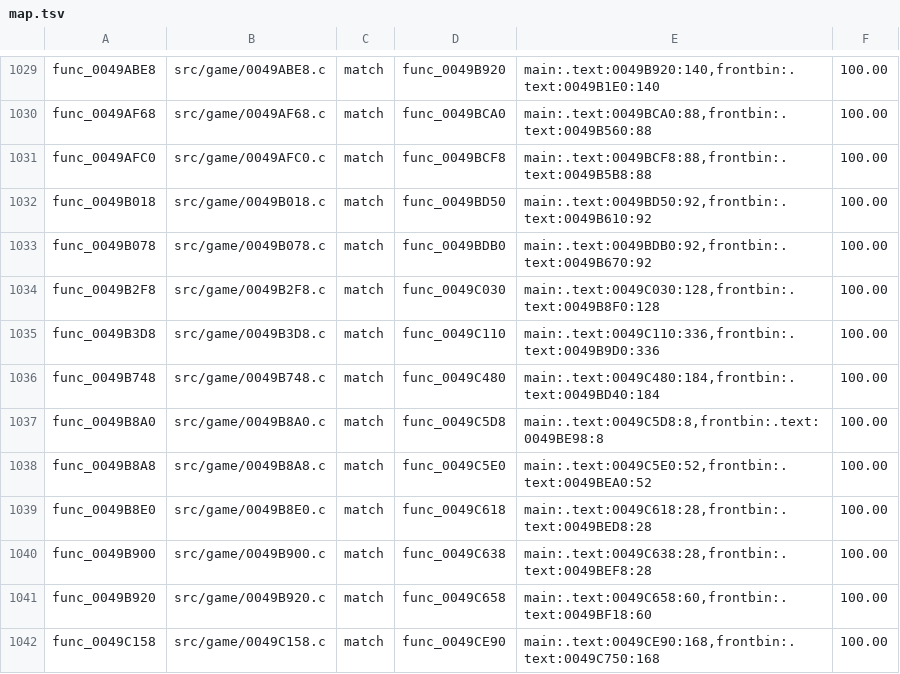
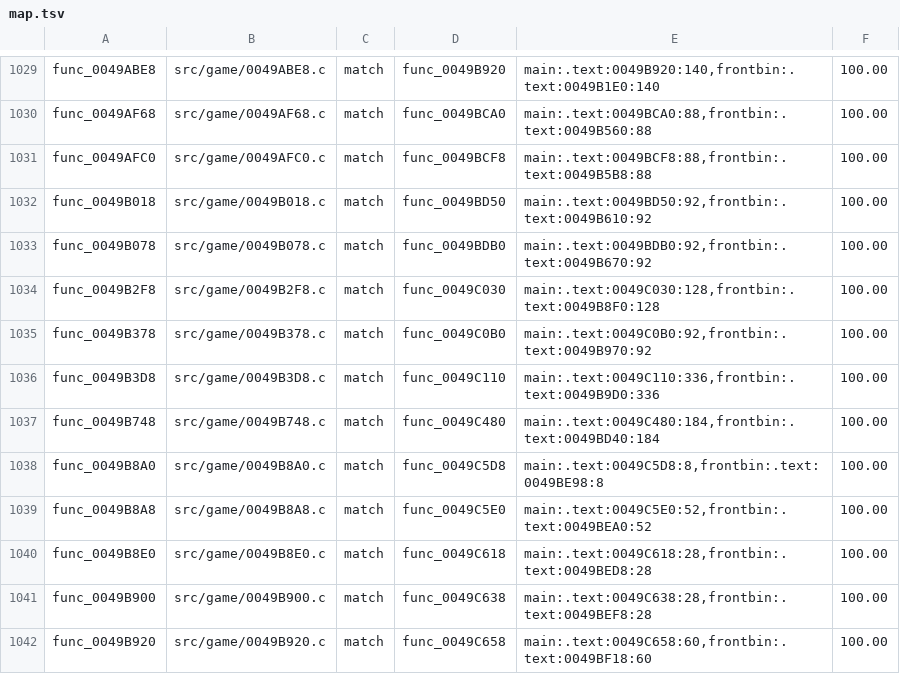
Before and after one commit to BlindFire1200/rac4-decomp, a TSV file: config/pal/map.tsv, drawn as a sheet; only a part is shown, gaps mark what is left out; the shorter side is filled out with more unchanged rows.

```diff
--- a/config/pal/map.tsv
+++ b/config/pal/map.tsv
@@ -1034,2 +1034,3 @@ func_0049B078	src/game/0049B078.c	match	func_0049BDB0	main:.text:0049BDB0:92,fro
 func_0049B2F8	src/game/0049B2F8.c	match	func_0049C030	main:.text:0049C030:128,frontbin:.text:0049B8F0:128	100.00
+func_0049B378	src/game/0049B378.c	match	func_0049C0B0	main:.text:0049C0B0:92,frontbin:.text:0049B970:92	100.00
 func_0049B3D8	src/game/0049B3D8.c	match	func_0049C110	main:.text:0049C110:336,frontbin:.text:0049B9D0:336	100.00
```
Also changed, not shown: config/us/map.tsv, 4 other files.
